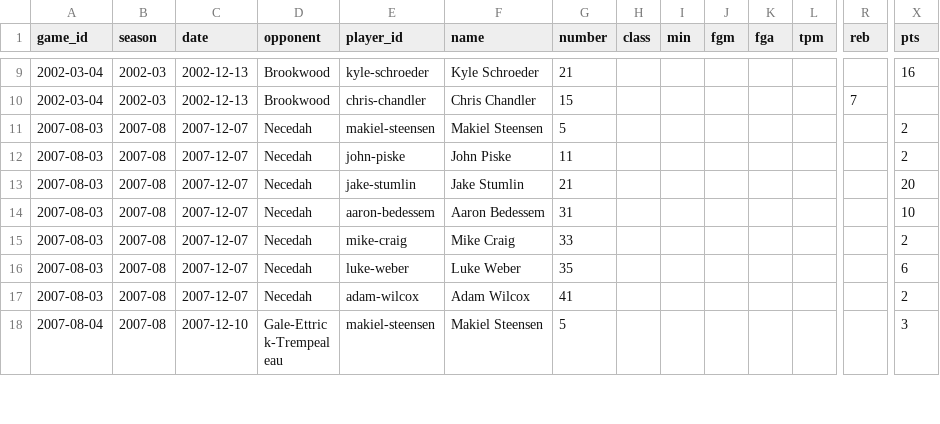
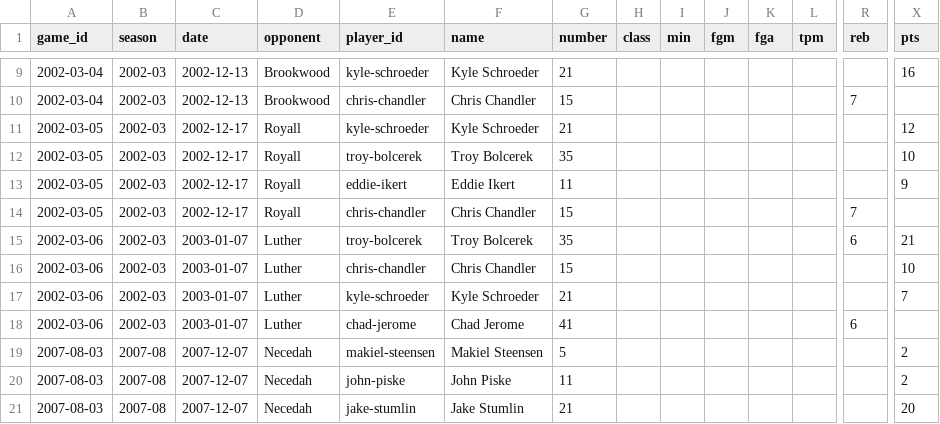
Before and after one commit to jparr021/bangor-basketball, a CSV file: data/player_games.csv, drawn as a sheet; only a part is shown, gaps mark what is left out; the shorter side is filled out with more unchanged rows; rows hold the shown columns only; the diff names each change by its address in the sheet, - before the commit and + after, or states it on an @@ line.

```diff
--- a/data/player_games.csv
+++ b/data/player_games.csv
+row 11: 2002-03-05 | 2002-03 | 2002-12-17 | Royall | kyle-schroeder | Kyle Schroeder | 21 |  |  |  |  |  |  | 12
+row 12: 2002-03-05 | 2002-03 | 2002-12-17 | Royall | troy-bolcerek | Troy Bolcerek | 35 |  |  |  |  |  |  | 10
+row 13: 2002-03-05 | 2002-03 | 2002-12-17 | Royall | eddie-ikert | Eddie Ikert | 11 |  |  |  |  |  |  | 9
+row 14: 2002-03-05 | 2002-03 | 2002-12-17 | Royall | chris-chandler | Chris Chandler | 15 |  |  |  |  |  | 7
+row 15: 2002-03-06 | 2002-03 | 2003-01-07 | Luther | troy-bolcerek | Troy Bolcerek | 35 |  |  |  |  |  | 6 | 21
+row 16: 2002-03-06 | 2002-03 | 2003-01-07 | Luther | chris-chandler | Chris Chandler | 15 |  |  |  |  |  |  | 10
+row 17: 2002-03-06 | 2002-03 | 2003-01-07 | Luther | kyle-schroeder | Kyle Schroeder | 21 |  |  |  |  |  |  | 7
+row 18: 2002-03-06 | 2002-03 | 2003-01-07 | Luther | chad-jerome | Chad Jerome | 41 |  |  |  |  |  | 6
```
Also changed, not shown: data/games.csv, data/opponent_player_games.csv, 4 other files.
